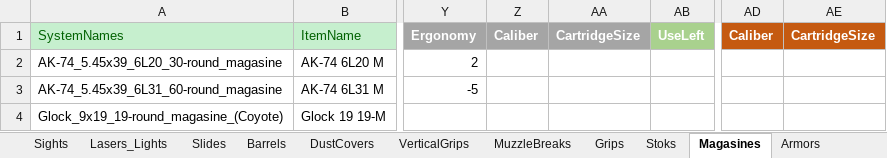
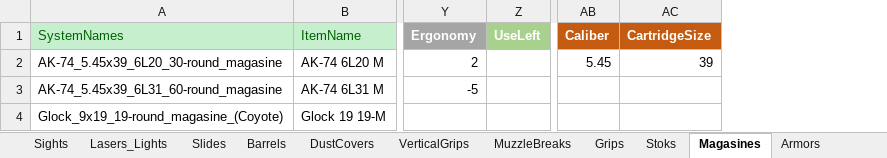
Before and after one commit to NAGYLF/Project-GAME, an Excel workbook: Assets/Resources/Items/AdvancedItemData.xlsx, sheet Magasines, drawn as a sheet; only a part is shown, gaps mark what is left out; values as stored, in another font and other column widths than the file's, no borders; removed rows and columns are numbered as before the commit, all else as after; the diff names each change by its address in the sheet, - before the commit and + after, or states it on an @@ line.

Commit message:
V 0.1.8 Fire System: online , Ammo use: completed , reload: completed , magasine handling: completed , chamber handling: completed , New CutScene video , main menu fadeOut screen also hanling sound , Inventory takeOut metode: added , Inventory System:( advancedItemStruct: new varibales: added)

```diff
--- a/Assets/Resources/Items/AdvancedItemData.xlsx (sheet Magasines)
+++ b/Assets/Resources/Items/AdvancedItemData.xlsx (sheet Magasines)
-column Z (Caliber), empty
-column AA (CartridgeSize), empty
-AB2 (Caliber): (empty)
+AB2 (Caliber): 5.45
-AC2 (CartridgeSize): (empty)
+AC2 (CartridgeSize): 39
```
Also changed, not shown: sheet WeaponBodies, sheet Cash, sheet Slides, sheet Barrels, sheet Lasers_Lights, sheet VerticalGrips, 19 more sheets, 12 other files.
